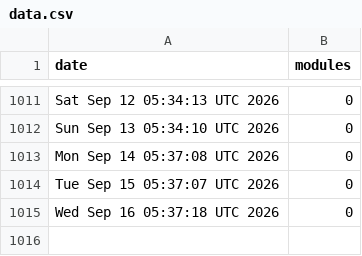
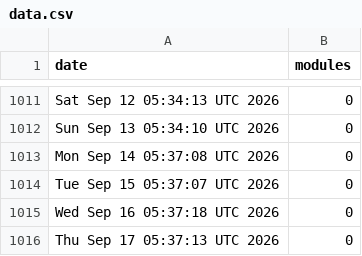
Before and after one commit to jpadams/daggerverse-stats, a CSV file: data.csv, drawn as a sheet; only a part is shown, gaps mark what is left out.

```diff
--- a/data.csv
+++ b/data.csv
@@ -1015 +1015,2 @@ Tue Sep 15 05:37:07 UTC 2026,0
 Wed Sep 16 05:37:18 UTC 2026,0
+Thu Sep 17 05:37:13 UTC 2026,0
```
Also changed, not shown: 1 other file.
